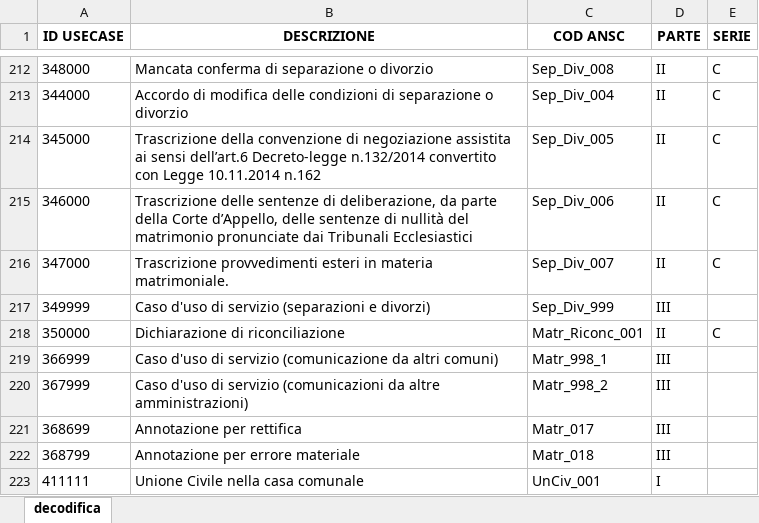
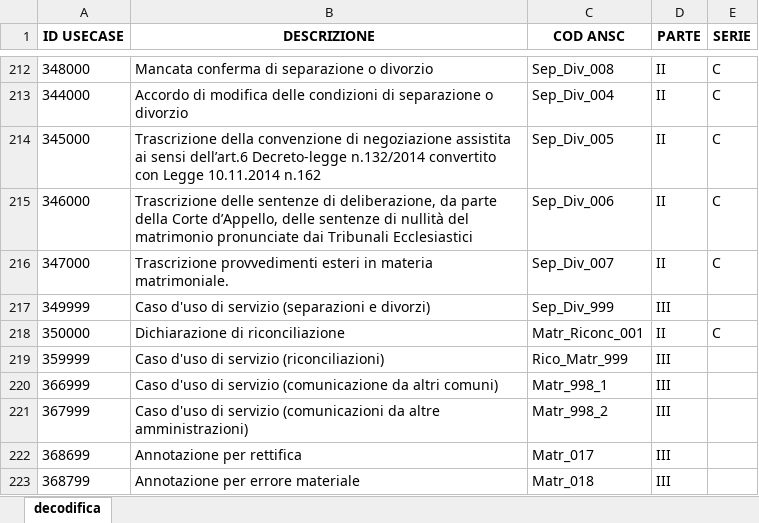
Before and after one commit to italia/ansc, an Excel workbook: docs/Mapping_casi_uso/3_dec_use_case.xlsx, sheet decodifica, drawn as a sheet; only a part is shown, gaps mark what is left out; the shorter side is filled out with more unchanged rows; values as stored, in another font and other column widths than the file's, no borders; the diff names each change by its address in the sheet, - before the commit and + after, or states it on an @@ line.

Commit message:
ANSC v1.14.1

```diff
--- a/docs/Mapping_casi_uso/3_dec_use_case.xlsx (sheet decodifica)
+++ b/docs/Mapping_casi_uso/3_dec_use_case.xlsx (sheet decodifica)
+row 219: 359999 | Caso d'uso di servizio (riconciliazioni) | Rico_Matr_999 | III
```
Also changed, not shown: 5 other files.
